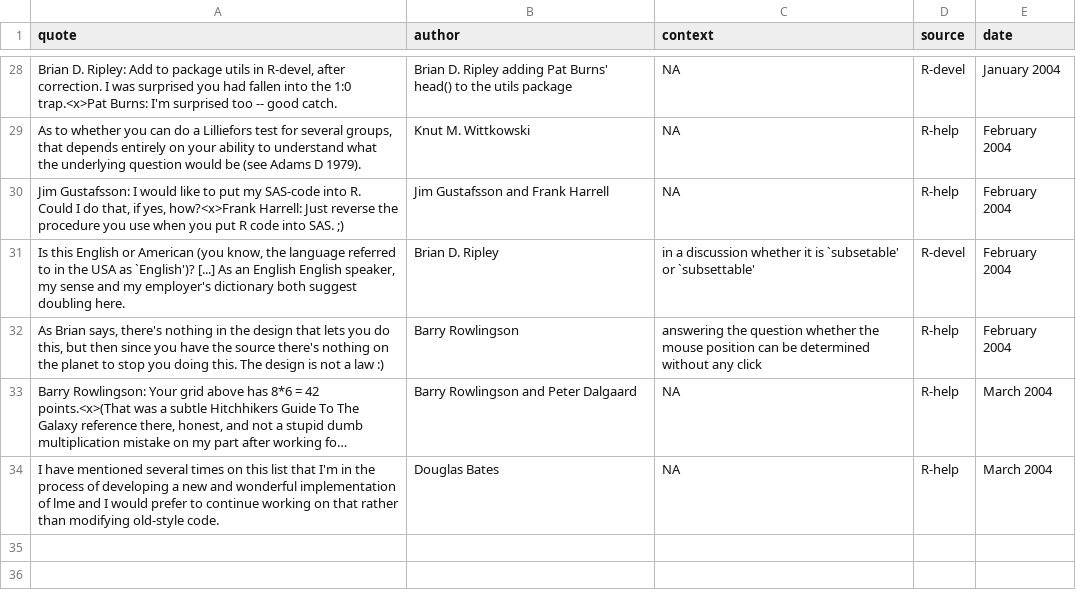
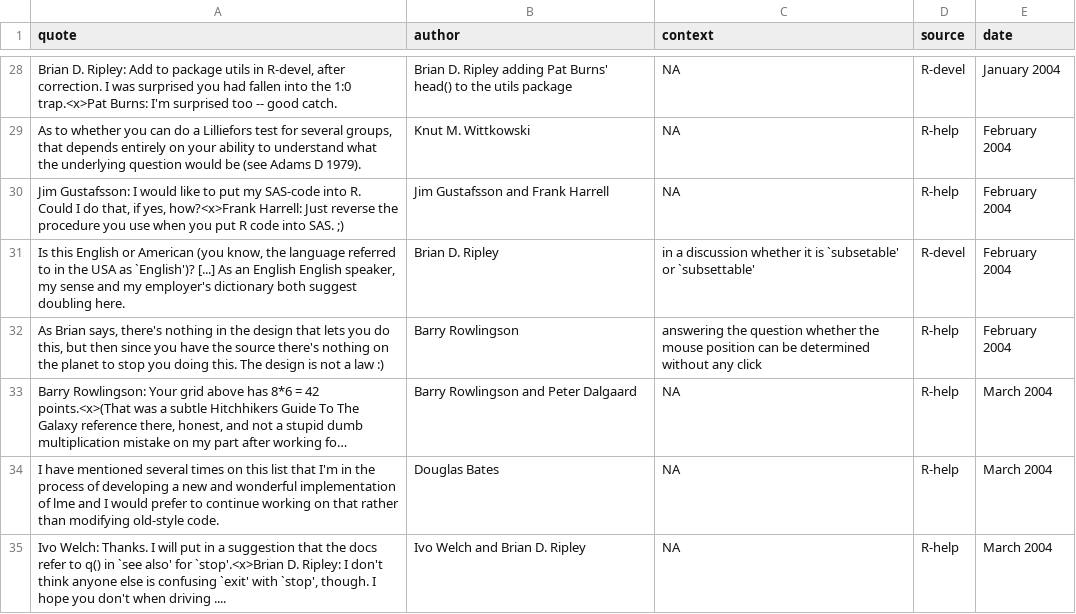
Before and after one commit to r-forge/fortunes, a CSV file: trunk/inst/fortunes/fortunes.csv, drawn as a sheet; only a part is shown, gaps mark what is left out; long unchanged cells end in …; the diff names each change by its address in the sheet, - before the commit and + after, or states it on an @@ line.

Commit message:
*** empty log message ***
git-svn-id: svn://svn.r-forge.r-project.org/svnroot/fortunes@31 edb9625f-4e0d-4859-8d74-9fd3b1da38cb

```diff
--- a/trunk/inst/fortunes/fortunes.csv
+++ b/trunk/inst/fortunes/fortunes.csv
+row 35: Ivo Welch: Thanks. I will put in a suggestion that the docs refer to q() in `see also' for `stop'.<x>Brian D. Ripley: I don't think anyone else is confusing `exit' with `stop', though. I hope you don't when driving .... | Ivo Welch and Brian D. Ripley | NA | R-help | March 2004
```
